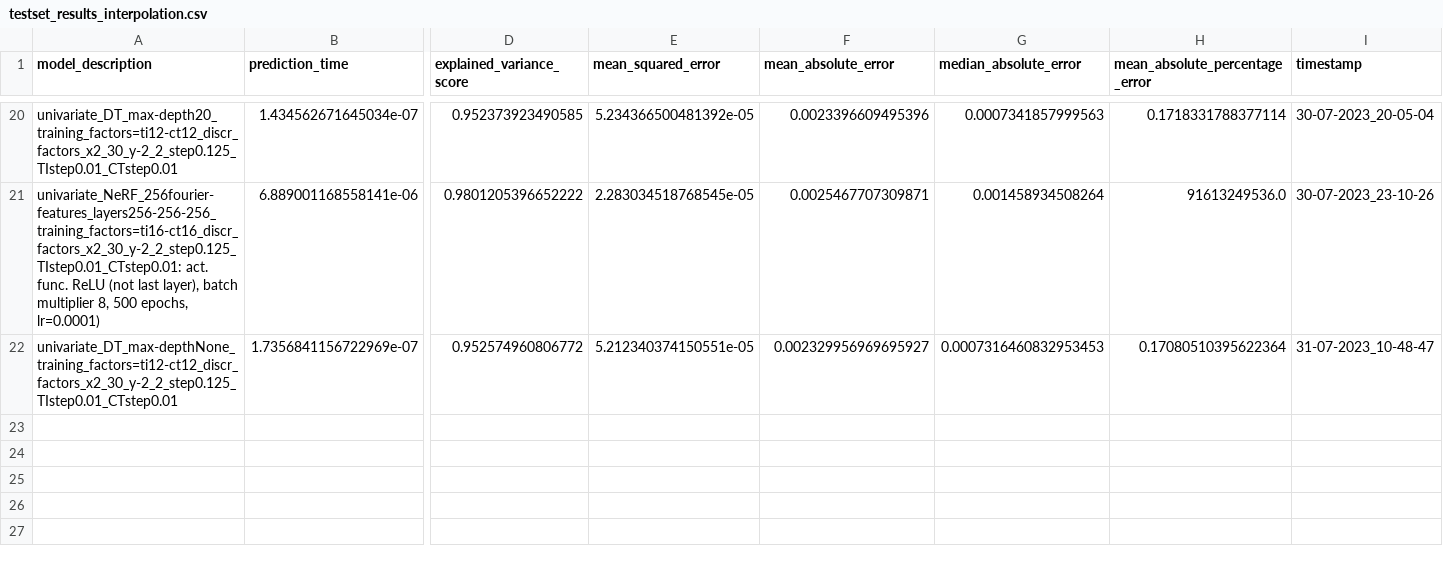
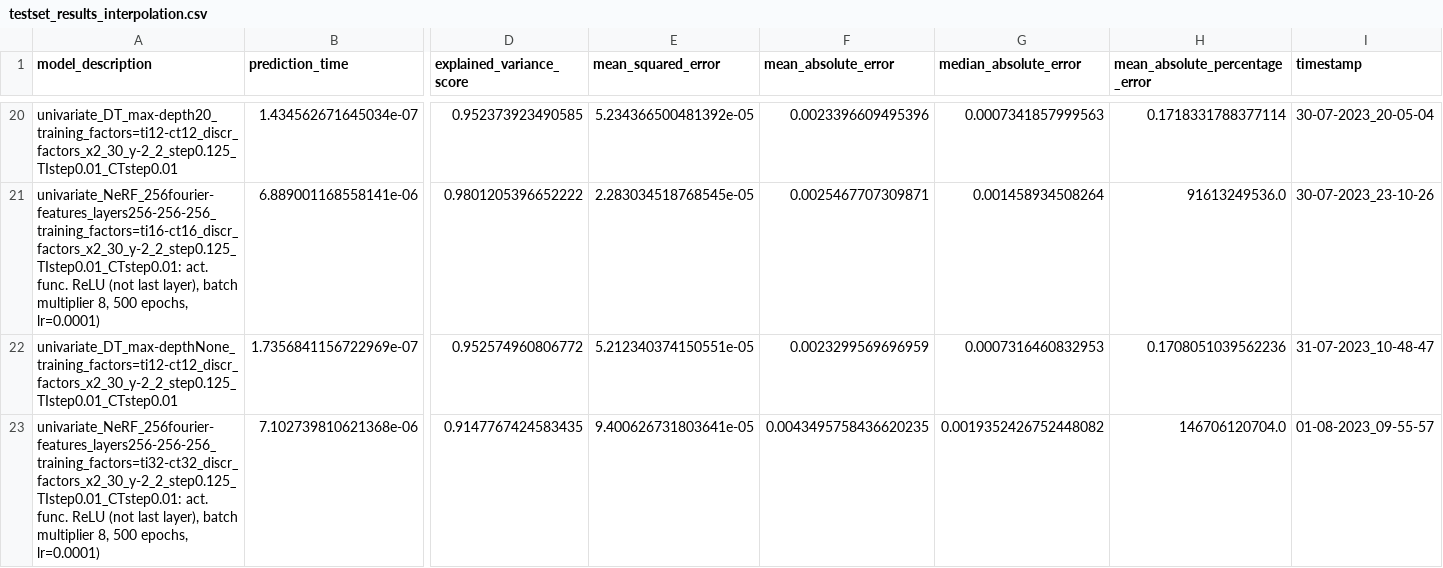
Before and after one commit to NiccoloMorabito/Ainslie-surrogate, a CSV file: metrics/final_results/testset_results_interpolation.csv, drawn as a sheet; only a part is shown, gaps mark what is left out; rows hold the shown columns only; the diff names each change by its address in the sheet, - before the commit and + after, or states it on an @@ line.

```diff
--- a/metrics/final_results/testset_results_interpolation.csv
+++ b/metrics/final_results/testset_results_interpolation.csv
-F22 (mean_absolute_error): 0.002329956969695927
+F22 (mean_absolute_error): 0.0023299569696959
-G22 (median_absolute_error): 0.0007316460832953453
+G22 (median_absolute_error): 0.0007316460832953
-H22 (mean_absolute_percentage_error): 0.17080510395622364
+H22 (mean_absolute_percentage_error): 0.1708051039562236
+row 23: univariate_NeRF_256fourier-features_layers256-256-256_training_factors=ti32-ct32_discr_factors_x2_30_y-2_2_step0.125_TIstep0.01_CTstep0.01: act. func. ReLU (not last layer), batch multiplier 8, 500 epochs, lr=0.0001) | 7.102739810621368e-06 | 0.9147767424583435 | 9.400626731803641e-05 | 0.0043495758436620235 | 0.0019352426752448082 | 146706120704.0 | 01-08-2023_09-55-57
```
Also changed, not shown: metrics/final_results/trainset_results_interpolation.csv, 3 other files.
